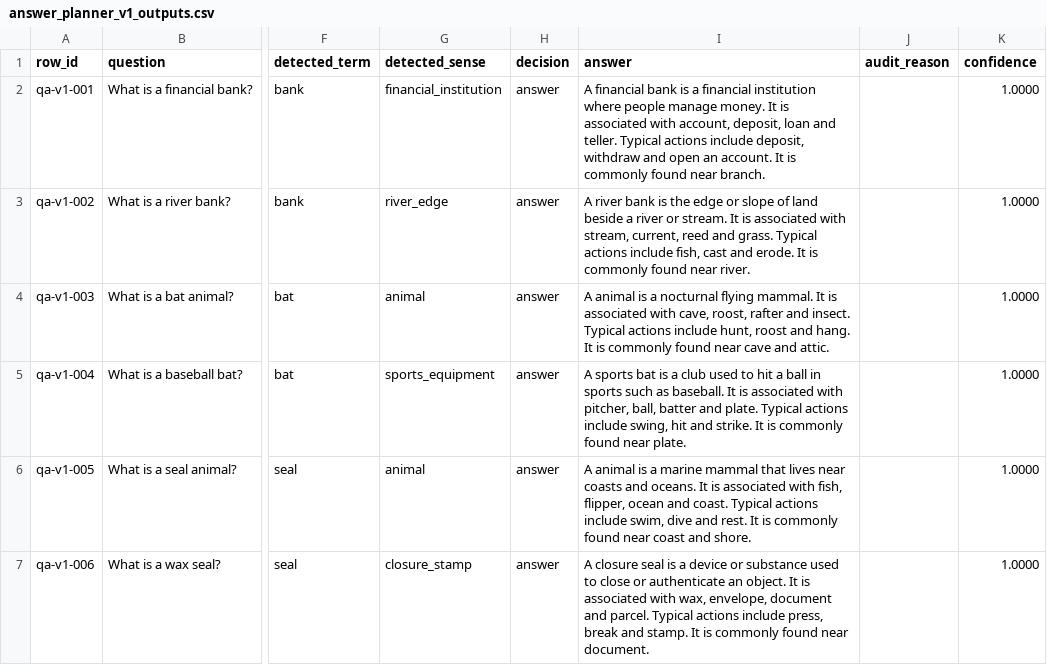
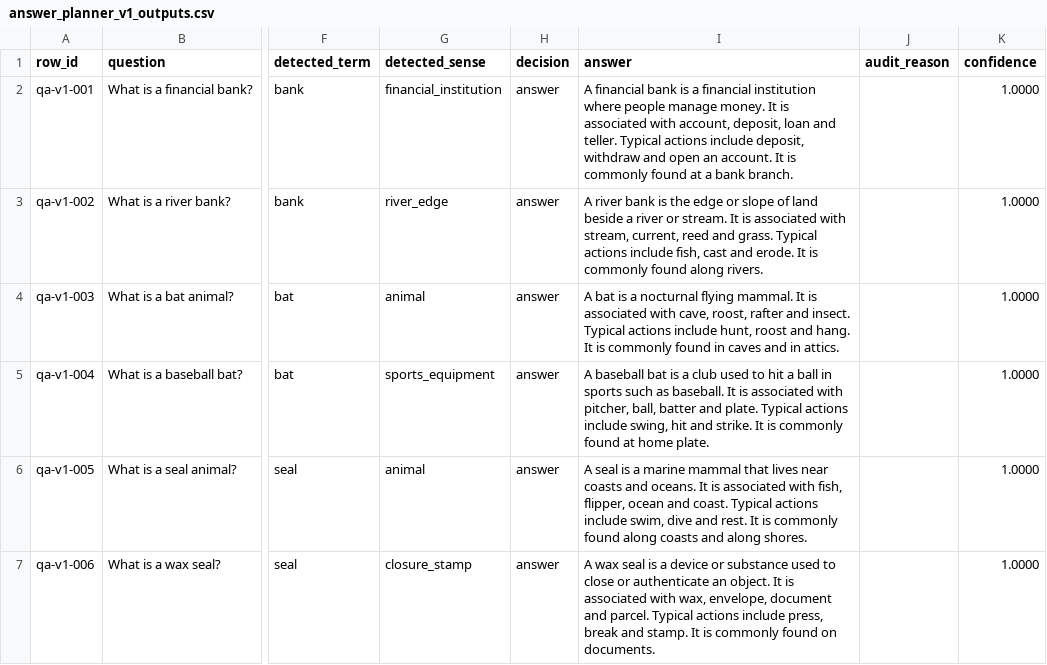
Before and after one commit to zowelqqee/microworld, a CSV file: worldpgt/experiments/answer_planner_v1_outputs.csv, drawn as a sheet; only a part is shown, gaps mark what is left out; the diff covers the shown part only; the diff names each change by its address in the sheet, - before the commit and + after, or states it on an @@ line.

```diff
--- a/worldpgt/experiments/answer_planner_v1_outputs.csv
+++ b/worldpgt/experiments/answer_planner_v1_outputs.csv
-I2 (answer): …commonly found near branch.
+I2 (answer): …commonly found at a bank branch.
-I3 (answer): …commonly found near river.
+I3 (answer): …commonly found along rivers.
-I4 (answer): A animal is a nocturnal flying mammal. It is associated with cave, roost, rafter and insect. Typical actions include hunt, roost and hang. It is commonly found near cave and attic.
+I4 (answer): A bat is a nocturnal flying mammal. It is associated with cave, roost, rafter and insect. Typical actions include hunt, roost and hang. It is commonly found in caves and in attics.
-I5 (answer): A sports bat is a club used to hit a ball in sports such as baseball. It is associated with pitcher, ball, batter and plate. Typical actions include swing, hit and strike. It is commonly found near plate.
+I5 (answer): A baseball bat is a club used to hit a ball in sports such as baseball. It is associated with pitcher, ball, batter and plate. Typical actions include swing, hit and strike. It is commonly found at home plate.
-I6 (answer): A animal is a marine mammal that lives near coasts and oceans. It is associated with fish, flipper, ocean and coast. Typical actions include swim, dive and rest. It is commonly found near coast and shore.
+I6 (answer): A seal is a marine mammal that lives near coasts and oceans. It is associated with fish, flipper, ocean and coast. Typical actions include swim, dive and rest. It is commonly found along coasts and along shores.
-I7 (answer): A closure seal is a device or substance used to close or authenticate an object. It is associated with wax, envelope, document and parcel. Typical actions include press, break and stamp. It is commonly found near document.
+I7 (answer): A wax seal is a device or substance used to close or authenticate an object. It is associated with wax, envelope, document and parcel. Typical actions include press, break and stamp. It is commonly found on documents.
```
Also changed, not shown: 10 edited cells elsewhere in this file, worldpgt/experiments/qa_prompts_v1.csv, 3 other files.
